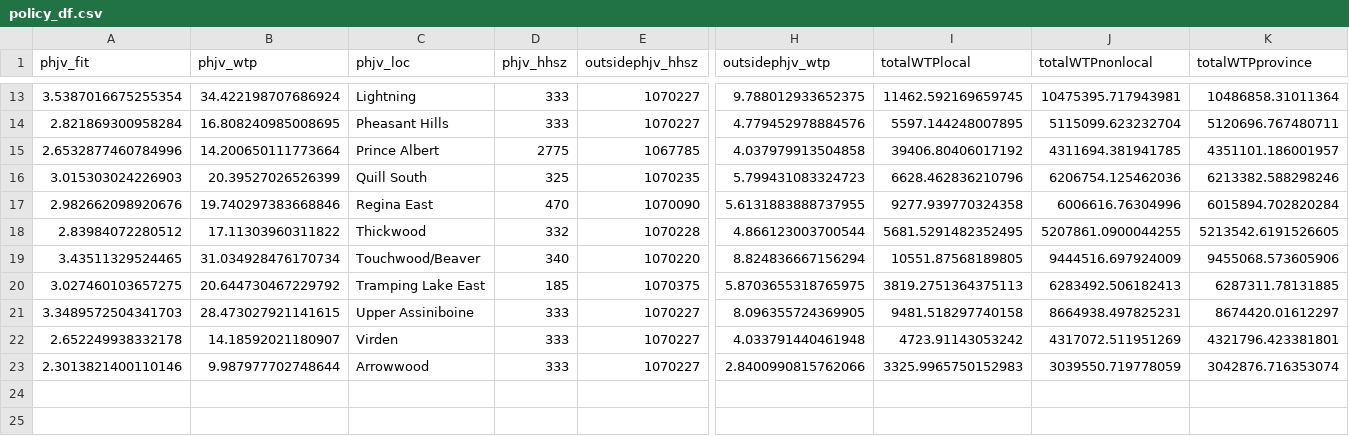
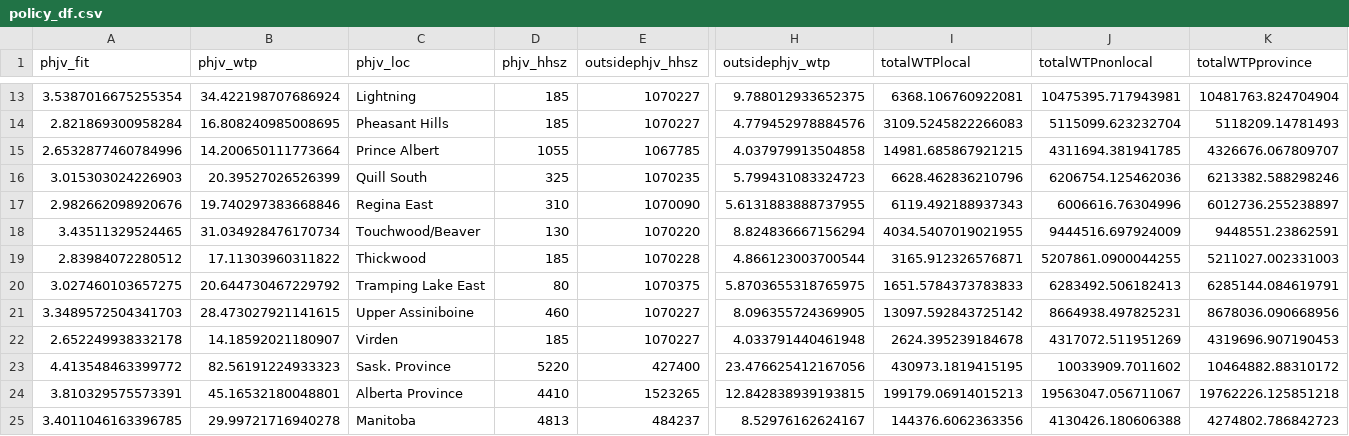
Before and after one commit to ericasare1/MetaregressionValueFunction, a CSV file: data/policy_df.csv, drawn as a sheet; only a part is shown, gaps mark what is left out; removed rows and columns are numbered as before the commit, all else as after; rows hold the shown columns only; the diff covers the shown part only; the diff names each change by its address in the sheet, - before the commit and + after, or states it on an @@ line.

Commit message:
added new table to estimate economic loss at the province level

```diff
--- a/data/policy_df.csv
+++ b/data/policy_df.csv
-D13:D14 (phjv_hhsz): 333
+D13:D14 (phjv_hhsz): 185
-I13 (totalWTPlocal): 11462.592169659745
+I13 (totalWTPlocal): 6368.106760922081
-K13 (totalWTPprovince): 10486858.31011364
+K13 (totalWTPprovince): 10481763.824704904
-I14 (totalWTPlocal): 5597.144248007895
+I14 (totalWTPlocal): 3109.5245822266083
-K14 (totalWTPprovince): 5120696.767480711
+K14 (totalWTPprovince): 5118209.14781493
-D15 (phjv_hhsz): 2775
+D15 (phjv_hhsz): 1055
-I15 (totalWTPlocal): 39406.80406017192
+I15 (totalWTPlocal): 14981.685867921215
-K15 (totalWTPprovince): 4351101.186001957
+K15 (totalWTPprovince): 4326676.067809707
-D17 (phjv_hhsz): 470
+D17 (phjv_hhsz): 310
-I17 (totalWTPlocal): 9277.939770324358
+I17 (totalWTPlocal): 6119.492188937343
-K17 (totalWTPprovince): 6015894.702820284
+K17 (totalWTPprovince): 6012736.255238897
-row 18: 2.83984072280512 | 17.11303960311822 | Thickwood | 332 | 1070228 | 4.866123003700544 | 5681.5291482352495 | 5207861.0900044255 | 5213542.6191526605
-D18 (phjv_hhsz): 340
+D18 (phjv_hhsz): 130
-I18 (totalWTPlocal): 10551.87568189805
+I18 (totalWTPlocal): 4034.5407019021955
-K18 (totalWTPprovince): 9455068.573605906
+K18 (totalWTPprovince): 9448551.23862591
+row 19: 2.83984072280512 | 17.11303960311822 | Thickwood | 185 | 1070228 | 4.866123003700544 | 3165.912326576871 | 5207861.0900044255 | 5211027.002331003
-D20 (phjv_hhsz): 185
+D20 (phjv_hhsz): 80
-I20 (totalWTPlocal): 3819.2751364375113
+I20 (totalWTPlocal): 1651.5784373783833
-K20 (totalWTPprovince): 6287311.78131885
+K20 (totalWTPprovince): 6285144.084619791
-D21 (phjv_hhsz): 333
+D21 (phjv_hhsz): 460
-I21 (totalWTPlocal): 9481.518297740158
+I21 (totalWTPlocal): 13097.592843725142
-K21 (totalWTPprovince): 8674420.01612297
+K21 (totalWTPprovince): 8678036.090668956
-D22 (phjv_hhsz): 333
+D22 (phjv_hhsz): 185
-I22 (totalWTPlocal): 4723.91143053242
+I22 (totalWTPlocal): 2624.395239184678
-K22 (totalWTPprovince): 4321796.423381801
+K22 (totalWTPprovince): 4319696.907190453
-row 23: 2.3013821400110146 | 9.987977702748644 | Arrowwood | 333 | 1070227 | 2.8400990815762066 | 3325.9965750152983 | 3039550.719778059 | 3042876.716353074
+row 23: 4.413548463399772 | 82.56191224933323 | Sask. Province | 5220 | 427400 | 23.476625412167056 | 430973.1819415195 | 10033909.7011602 | 10464882.88310172
+row 24: 3.810329575573391 | 45.16532180048801 | Alberta Province | 4410 | 1523265 | 12.842838939193815 | 199179.06914015213 | 19563047.056711067 | 19762226.125851218
+row 25: 3.4011046163396785 | 29.99721716940278 | Manitoba | 4813 | 484237 | 8.52976162624167 | 144376.6062363356 | 4130426.180606388 | 4274802.786842723
```
Also changed, not shown: 33 edited cells elsewhere in this file, data/raw/phjv_sask1.csv, 6 other files.
